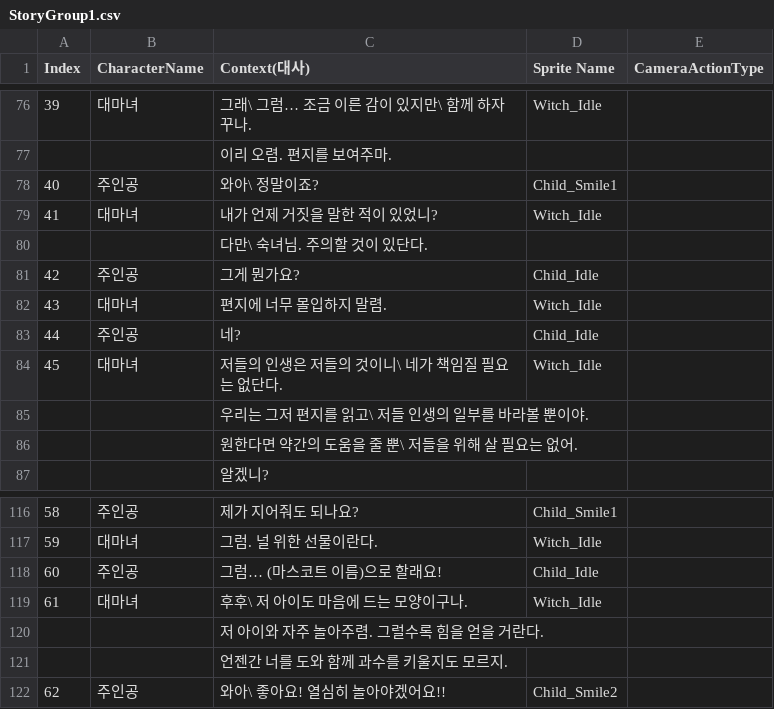
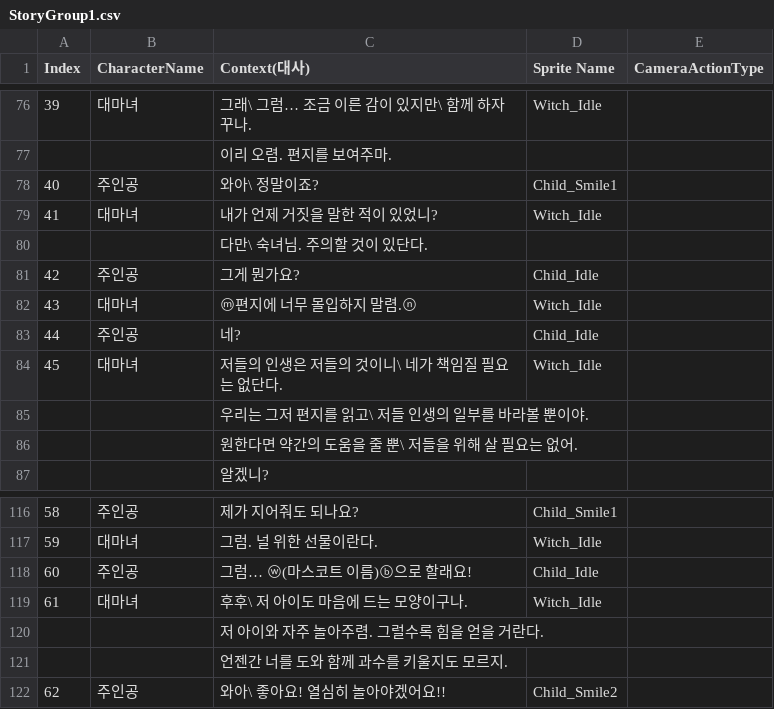
Before and after one commit to ILHWANK/Project-LWC, a CSV file: Assets/Resources/Storys/StoryGroup1.csv, drawn as a sheet; only a part is shown, gaps mark what is left out; the diff covers the shown part only.

```diff
--- a/Assets/Resources/Storys/StoryGroup1.csv
+++ b/Assets/Resources/Storys/StoryGroup1.csv
@@ -81,3 +81,3 @@
 42,주인공,그게 뭔가요?,Child_Idle,
-43,대마녀,편지에 너무 몰입하지 말렴.,Witch_Idle,
+43,대마녀,ⓜ편지에 너무 몰입하지 말렴.ⓝ,Witch_Idle,
 44,주인공,네?,Child_Idle,
@@ -117,3 +117,3 @@
 59,대마녀,그럼. 널 위한 선물이란다.,Witch_Idle,
-60,주인공,그럼… (마스코트 이름)으로 할래요!,Child_Idle,
+60,주인공,그럼… ⓦ(마스코트 이름)ⓑ으로 할래요!,Child_Idle,
 61,대마녀,후후\ 저 아이도 마음에 드는 모양이구나.,Witch_Idle,
```
Also changed, not shown: 7 edited cells elsewhere in this file, 3 other files.
